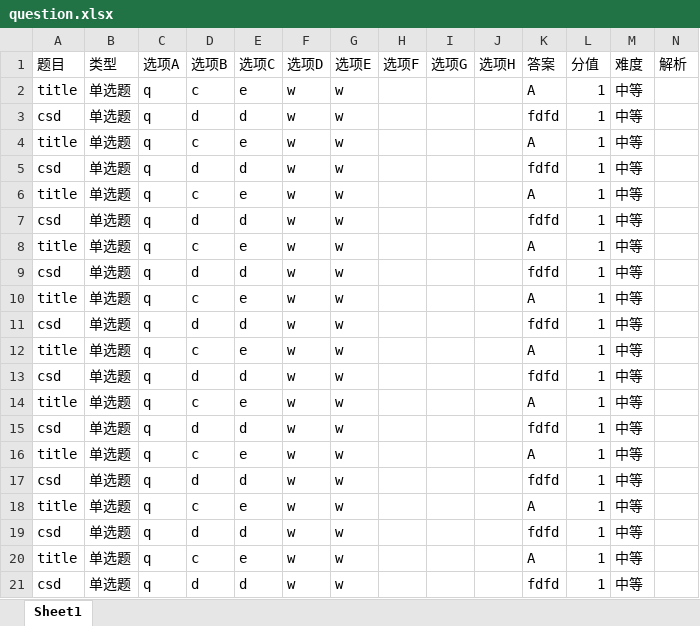
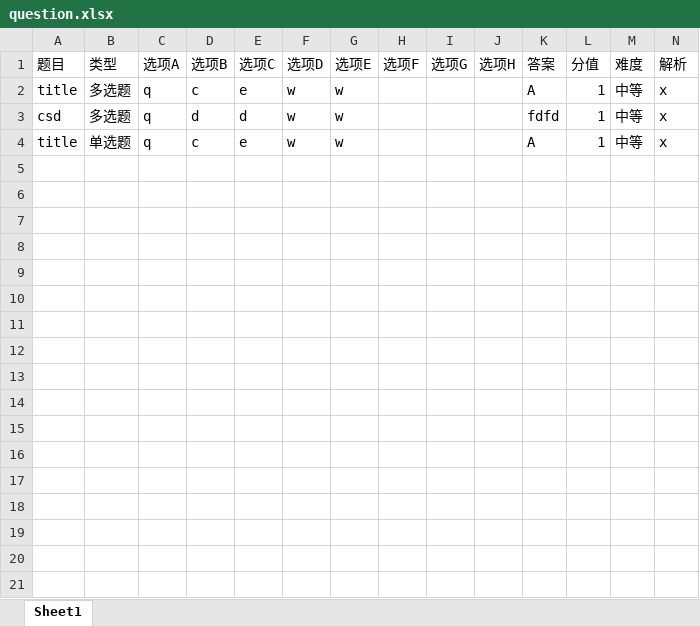
Before and after one commit to Rotates/Exam, an Excel workbook: document/question.xlsx, sheet Sheet1, drawn as a sheet; values as stored, in another font and other column widths than the file's, no borders; the diff names each change by its address in the sheet, - before the commit and + after, or states it on an @@ line.

```diff
--- a/document/question.xlsx (sheet Sheet1)
+++ b/document/question.xlsx (sheet Sheet1)
-B2:B3 (类型): 单选题
+B2:B3 (类型): 多选题
-N2:N4 (解析): (empty)
+N2:N4 (解析): x
-row 5: csd | 单选题 | q | d | d | w | w |  |  |  | fdfd | 1 | 中等
-row 6: title | 单选题 | q | c | e | w | w |  |  |  | A | 1 | 中等
-row 7: csd | 单选题 | q | d | d | w | w |  |  |  | fdfd | 1 | 中等
-row 8: title | 单选题 | q | c | e | w | w |  |  |  | A | 1 | 中等
-row 9: csd | 单选题 | q | d | d | w | w |  |  |  | fdfd | 1 | 中等
-row 10: title | 单选题 | q | c | e | w | w |  |  |  | A | 1 | 中等
-row 11: csd | 单选题 | q | d | d | w | w |  |  |  | fdfd | 1 | 中等
-row 12: title | 单选题 | q | c | e | w | w |  |  |  | A | 1 | 中等
-row 13: csd | 单选题 | q | d | d | w | w |  |  |  | fdfd | 1 | 中等
-row 14: title | 单选题 | q | c | e | w | w |  |  |  | A | 1 | 中等
-row 15: csd | 单选题 | q | d | d | w | w |  |  |  | fdfd | 1 | 中等
-row 16: title | 单选题 | q | c | e | w | w |  |  |  | A | 1 | 中等
-row 17: csd | 单选题 | q | d | d | w | w |  |  |  | fdfd | 1 | 中等
-row 18: title | 单选题 | q | c | e | w | w |  |  |  | A | 1 | 中等
-row 19: csd | 单选题 | q | d | d | w | w |  |  |  | fdfd | 1 | 中等
-row 20: title | 单选题 | q | c | e | w | w |  |  |  | A | 1 | 中等
-row 21: csd | 单选题 | q | d | d | w | w |  |  |  | fdfd | 1 | 中等
```
Also changed, not shown: 6 other files.
